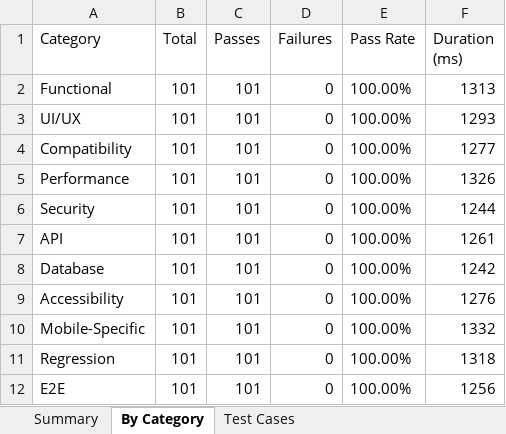
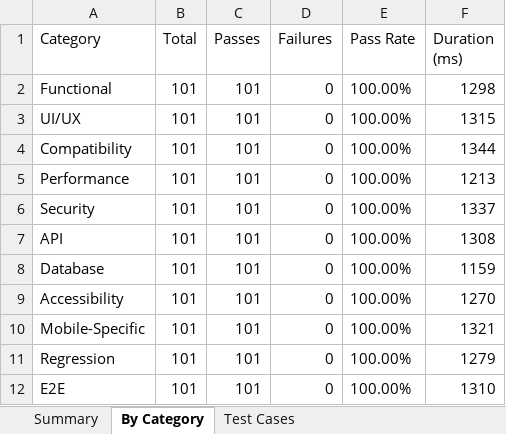
Before and after one commit to Narendra920/pdd, an Excel workbook: android-reports/latest/appium-report.xlsx, sheet By Category, drawn as a sheet; values as stored, in another font and other column widths than the file's, no borders; the diff names each change by its address in the sheet, - before the commit and + after, or states it on an @@ line.

```diff
--- a/android-reports/latest/appium-report.xlsx (sheet By Category)
+++ b/android-reports/latest/appium-report.xlsx (sheet By Category)
-F2 (Duration (ms)): 1313
+F2 (Duration (ms)): 1298
-F3 (Duration (ms)): 1293
+F3 (Duration (ms)): 1315
-F4 (Duration (ms)): 1277
+F4 (Duration (ms)): 1344
-F5 (Duration (ms)): 1326
+F5 (Duration (ms)): 1213
-F6 (Duration (ms)): 1244
+F6 (Duration (ms)): 1337
-F7 (Duration (ms)): 1261
+F7 (Duration (ms)): 1308
-F8 (Duration (ms)): 1242
+F8 (Duration (ms)): 1159
-F9 (Duration (ms)): 1276
+F9 (Duration (ms)): 1270
-F10 (Duration (ms)): 1332
+F10 (Duration (ms)): 1321
-F11 (Duration (ms)): 1318
+F11 (Duration (ms)): 1279
-F12 (Duration (ms)): 1256
+F12 (Duration (ms)): 1310
```
Also changed, not shown: sheet Test Cases, 2 other files.
